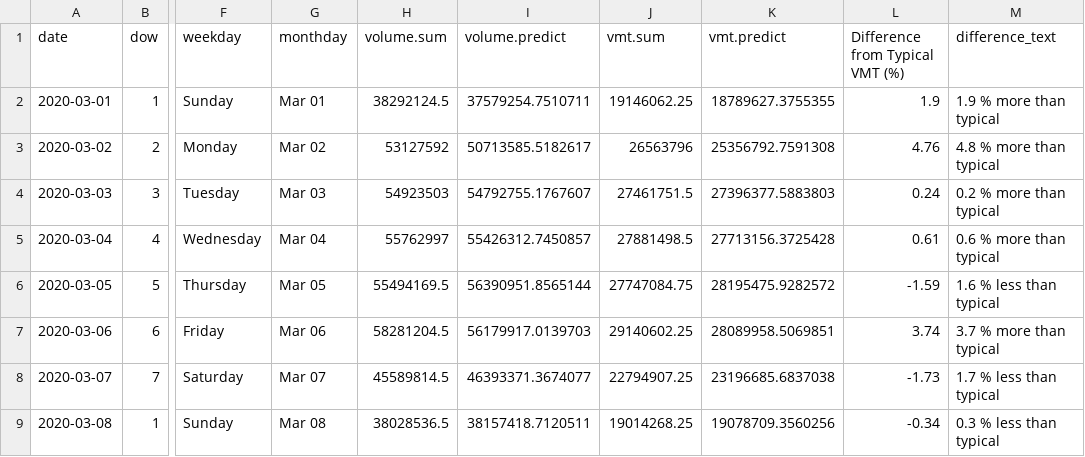
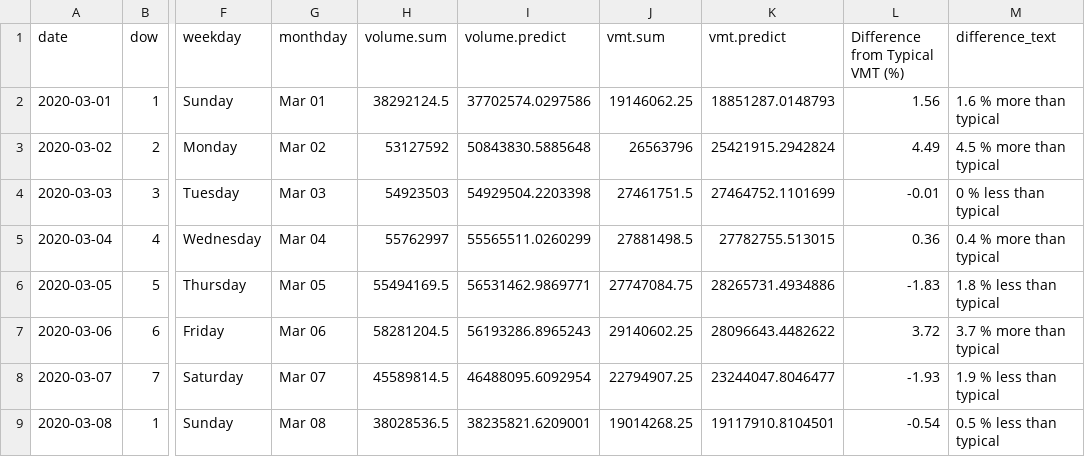
Before and after one commit to Metropolitan-Council/loop-sensor-trends, a CSV file: covid.traffic.trends/data-raw/pred-and-act-vol-region.csv, drawn as a sheet; only a part is shown, gaps mark what is left out; the diff covers the shown part only; the diff names each change by its address in the sheet, - before the commit and + after, or states it on an @@ line.

Commit message:
revised data with node type in file? I hope

```diff
--- a/covid.traffic.trends/data-raw/pred-and-act-vol-region.csv
+++ b/covid.traffic.trends/data-raw/pred-and-act-vol-region.csv
-I2 (volume.predict): 37579254.7510711
+I2 (volume.predict): 37702574.0297586
-K2 (vmt.predict): 18789627.3755355
+K2 (vmt.predict): 18851287.0148793
-L2 (Difference from Typical VMT (%)): 1.9
+L2 (Difference from Typical VMT (%)): 1.56
-M2 (difference_text): 1.9 % more than typical
+M2 (difference_text): 1.6 % more than typical
-I3 (volume.predict): 50713585.5182617
+I3 (volume.predict): 50843830.5885648
-K3 (vmt.predict): 25356792.7591308
+K3 (vmt.predict): 25421915.2942824
-L3 (Difference from Typical VMT (%)): 4.76
+L3 (Difference from Typical VMT (%)): 4.49
-M3 (difference_text): 4.8 % more than typical
+M3 (difference_text): 4.5 % more than typical
-I4 (volume.predict): 54792755.1767607
+I4 (volume.predict): 54929504.2203398
-K4 (vmt.predict): 27396377.5883803
+K4 (vmt.predict): 27464752.1101699
-L4 (Difference from Typical VMT (%)): 0.24
+L4 (Difference from Typical VMT (%)): -0.01
-M4 (difference_text): 0.2 % more than typical
+M4 (difference_text): 0 % less than typical
-I5 (volume.predict): 55426312.7450857
+I5 (volume.predict): 55565511.0260299
-K5 (vmt.predict): 27713156.3725428
+K5 (vmt.predict): 27782755.513015
-L5 (Difference from Typical VMT (%)): 0.61
+L5 (Difference from Typical VMT (%)): 0.36
-M5 (difference_text): 0.6 % more than typical
+M5 (difference_text): 0.4 % more than typical
-I6 (volume.predict): 56390951.8565144
+I6 (volume.predict): 56531462.9869771
-K6 (vmt.predict): 28195475.9282572
+K6 (vmt.predict): 28265731.4934886
-L6 (Difference from Typical VMT (%)): -1.59
+L6 (Difference from Typical VMT (%)): -1.83
-M6 (difference_text): 1.6 % less than typical
+M6 (difference_text): 1.8 % less than typical
-I7 (volume.predict): 56179917.0139703
+I7 (volume.predict): 56193286.8965243
-K7 (vmt.predict): 28089958.5069851
+K7 (vmt.predict): 28096643.4482622
-L7 (Difference from Typical VMT (%)): 3.74
+L7 (Difference from Typical VMT (%)): 3.72
-I8 (volume.predict): 46393371.3674077
+I8 (volume.predict): 46488095.6092954
-K8 (vmt.predict): 23196685.6837038
+K8 (vmt.predict): 23244047.8046477
-L8 (Difference from Typical VMT (%)): -1.73
+L8 (Difference from Typical VMT (%)): -1.93
-M8 (difference_text): 1.7 % less than typical
+M8 (difference_text): 1.9 % less than typical
-I9 (volume.predict): 38157418.7120511
+I9 (volume.predict): 38235821.6209001
-K9 (vmt.predict): 19078709.3560256
+K9 (vmt.predict): 19117910.8104501
-L9 (Difference from Typical VMT (%)): -0.34
+L9 (Difference from Typical VMT (%)): -0.54
-M9 (difference_text): 0.3 % less than typical
+M9 (difference_text): 0.5 % less than typical
```
Also changed, not shown: 81 edited cells elsewhere in this file, output/pred-and-act-vol-region.csv, 3 other files.
